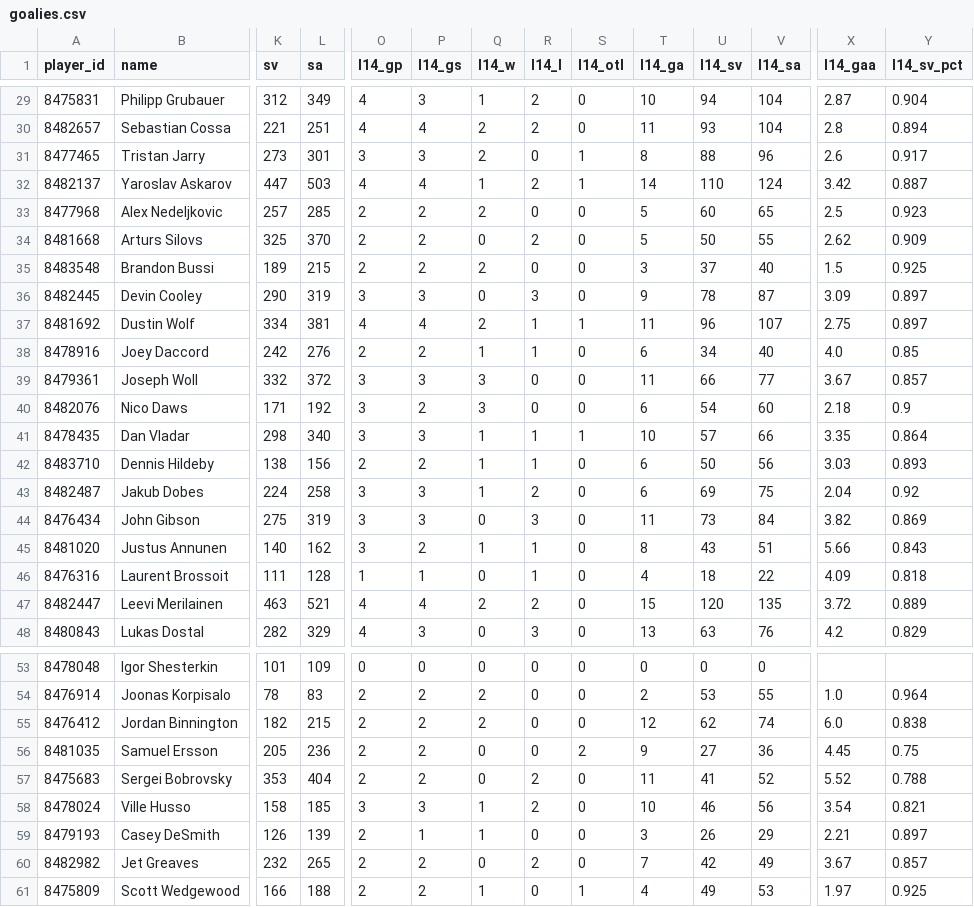
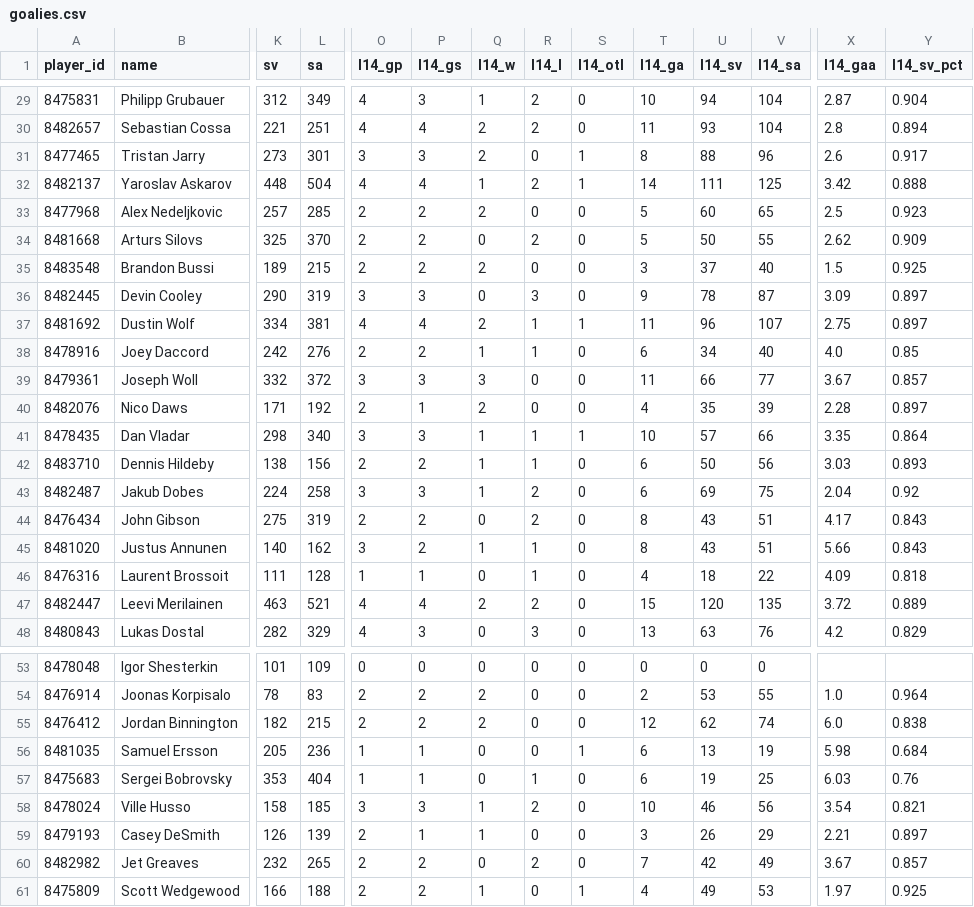
Before and after one commit to barakarmy/nhl-feed, a CSV file: docs/goalies.csv, drawn as a sheet; only a part is shown, gaps mark what is left out; the diff covers the shown part only; the diff names each change by its address in the sheet, - before the commit and + after, or states it on an @@ line.

```diff
--- a/docs/goalies.csv
+++ b/docs/goalies.csv
-K32 (sv): 447
+K32 (sv): 448
-L32 (sa): 503
+L32 (sa): 504
-U32 (l14_sv): 110
+U32 (l14_sv): 111
-V32 (l14_sa): 124
+V32 (l14_sa): 125
-Y32 (l14_sv_pct): 0.887
+Y32 (l14_sv_pct): 0.888
-O40 (l14_gp): 3
+O40 (l14_gp): 2
-P40 (l14_gs): 2
+P40 (l14_gs): 1
-Q40 (l14_w): 3
+Q40 (l14_w): 2
-T40 (l14_ga): 6
+T40 (l14_ga): 4
-U40 (l14_sv): 54
+U40 (l14_sv): 35
-V40 (l14_sa): 60
+V40 (l14_sa): 39
-X40 (l14_gaa): 2.18
+X40 (l14_gaa): 2.28
-Y40 (l14_sv_pct): 0.9
+Y40 (l14_sv_pct): 0.897
-O44 (l14_gp): 3
+O44 (l14_gp): 2
-P44 (l14_gs): 3
+P44 (l14_gs): 2
-R44 (l14_l): 3
+R44 (l14_l): 2
-T44 (l14_ga): 11
+T44 (l14_ga): 8
-U44 (l14_sv): 73
+U44 (l14_sv): 43
-V44 (l14_sa): 84
+V44 (l14_sa): 51
-X44 (l14_gaa): 3.82
+X44 (l14_gaa): 4.17
-Y44 (l14_sv_pct): 0.869
+Y44 (l14_sv_pct): 0.843
-O56:O57 (l14_gp): 2
+O56:O57 (l14_gp): 1
-P56:P57 (l14_gs): 2
+P56:P57 (l14_gs): 1
-S56 (l14_otl): 2
+S56 (l14_otl): 1
-T56 (l14_ga): 9
+T56 (l14_ga): 6
-U56 (l14_sv): 27
+U56 (l14_sv): 13
-V56 (l14_sa): 36
+V56 (l14_sa): 19
-X56 (l14_gaa): 4.45
+X56 (l14_gaa): 5.98
-Y56 (l14_sv_pct): 0.75
+Y56 (l14_sv_pct): 0.684
-R57 (l14_l): 2
+R57 (l14_l): 1
-T57 (l14_ga): 11
+T57 (l14_ga): 6
-U57 (l14_sv): 41
+U57 (l14_sv): 19
-V57 (l14_sa): 52
+V57 (l14_sa): 25
-X57 (l14_gaa): 5.52
+X57 (l14_gaa): 6.03
-Y57 (l14_sv_pct): 0.788
+Y57 (l14_sv_pct): 0.76
```
Also changed, not shown: 79 edited cells elsewhere in this file, docs/advanced.csv, docs/schedule.csv, 2 other files.
